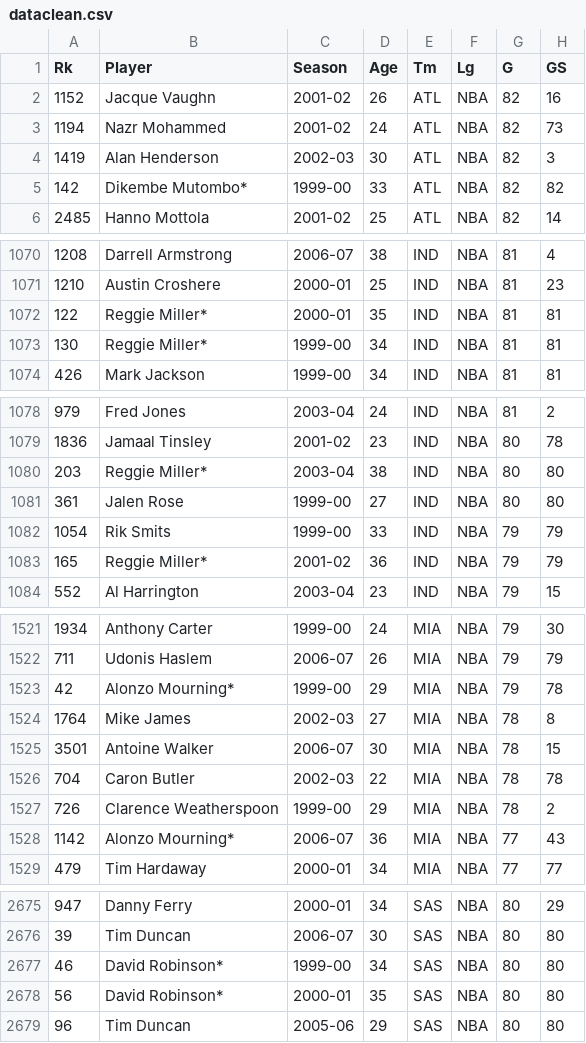
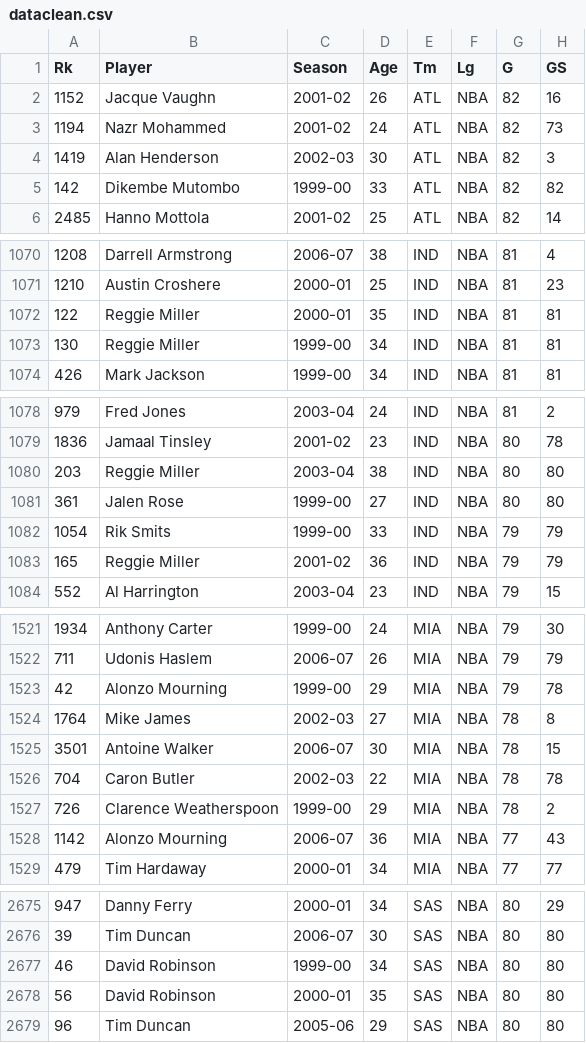
Before and after one commit to rishsharma1/Basketball_Statistics, a CSV file: dataclean.csv, drawn as a sheet; only a part is shown, gaps mark what is left out; the diff covers the shown part only; the diff names each change by its address in the sheet, - before the commit and + after, or states it on an @@ line.

```diff
--- a/dataclean.csv
+++ b/dataclean.csv
-B5 (Player): Dikembe Mutombo*
+B5 (Player): Dikembe Mutombo
-B1072:B1073 (Player): Reggie Miller*
+B1072:B1073 (Player): Reggie Miller
-B1080 (Player): Reggie Miller*
+B1080 (Player): Reggie Miller
-B1083 (Player): Reggie Miller*
+B1083 (Player): Reggie Miller
-B1523 (Player): Alonzo Mourning*
+B1523 (Player): Alonzo Mourning
-B1528 (Player): Alonzo Mourning*
+B1528 (Player): Alonzo Mourning
-B2677:B2678 (Player): David Robinson*
+B2677:B2678 (Player): David Robinson
```
Also changed, not shown: 53 edited cells elsewhere in this file, 26 other files.
